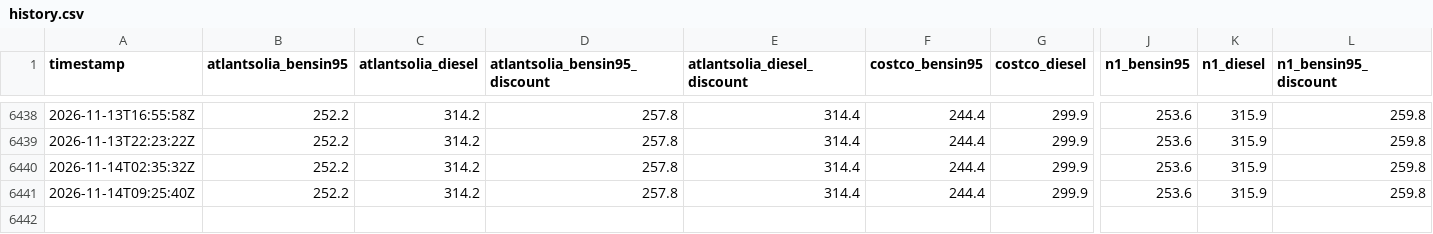
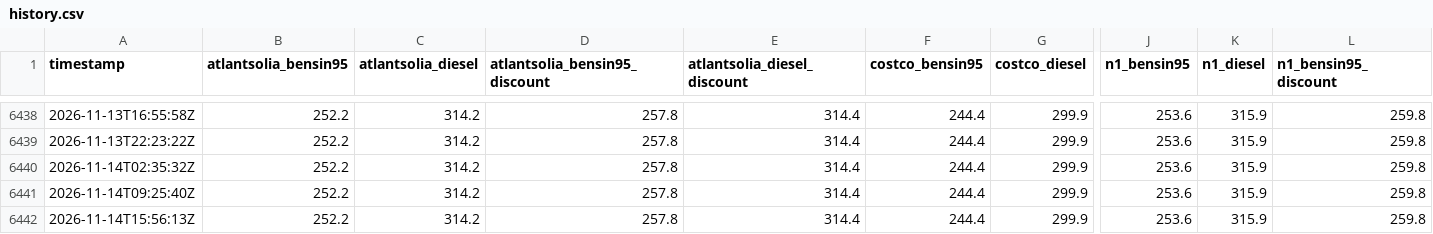
Before and after one commit to FossarIB/eldsneytisvaktin, a CSV file: data/history.csv, drawn as a sheet; only a part is shown, gaps mark what is left out; rows hold the shown columns only; the diff names each change by its address in the sheet, - before the commit and + after, or states it on an @@ line.

```diff
--- a/data/history.csv
+++ b/data/history.csv
+row 6442: 2026-11-14T15:56:13Z | 252.2 | 314.2 | 257.8 | 314.4 | 244.4 | 299.9 | 253.6 | 315.9 | 259.8
```
Also changed, not shown: docs/history.csv, 2 other files.
